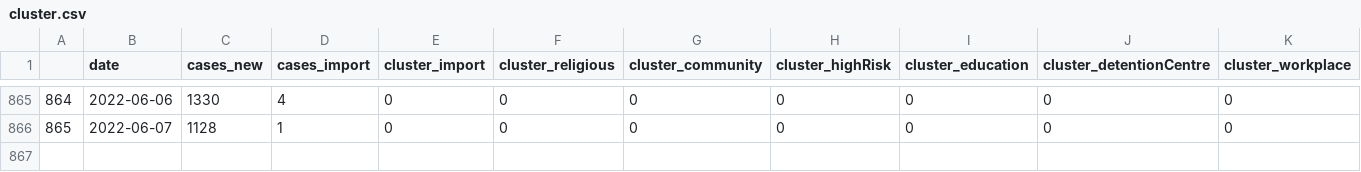
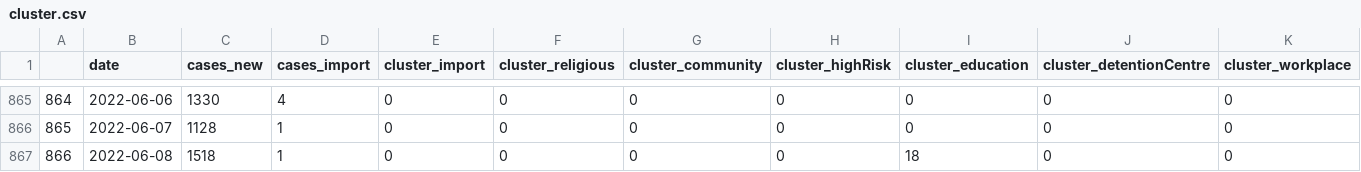
Before and after one commit to spm-um/c19-epi-4msia, a CSV file: data/cluster.csv, drawn as a sheet; only a part is shown, gaps mark what is left out; the diff names each change by its address in the sheet, - before the commit and + after, or states it on an @@ line.

```diff
--- a/data/cluster.csv
+++ b/data/cluster.csv
+row 867: 866 | 2022-06-08 | 1518 | 1 | 0 | 0 | 0 | 0 | 18 | 0 | 0
```
Also changed, not shown: data/cfr.csv, data/epid_report.csv, 8 other files.
